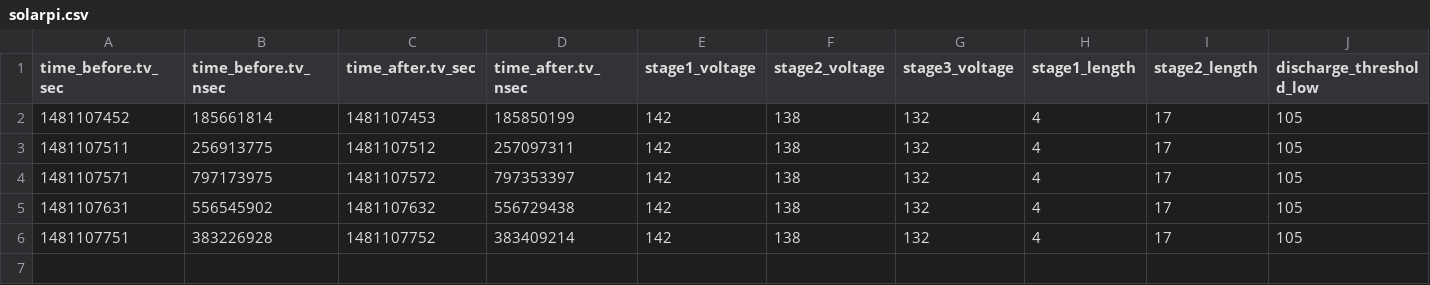
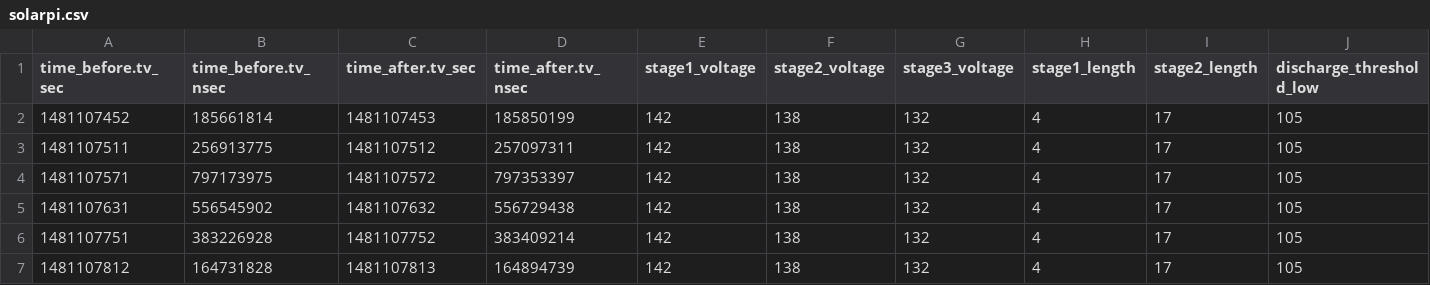
Before and after one commit to roeles/solarpi, a CSV file: data/solarpi.csv, drawn as a sheet; only a part is shown; rows hold the shown columns only; the diff names each change by its address in the sheet, - before the commit and + after, or states it on an @@ line.

Commit message:
Automatic commit by solarpi

```diff
--- a/data/solarpi.csv
+++ b/data/solarpi.csv
+row 7: 1481107812 | 164731828 | 1481107813 | 164894739 | 142 | 138 | 132 | 4 | 17 | 105
```
